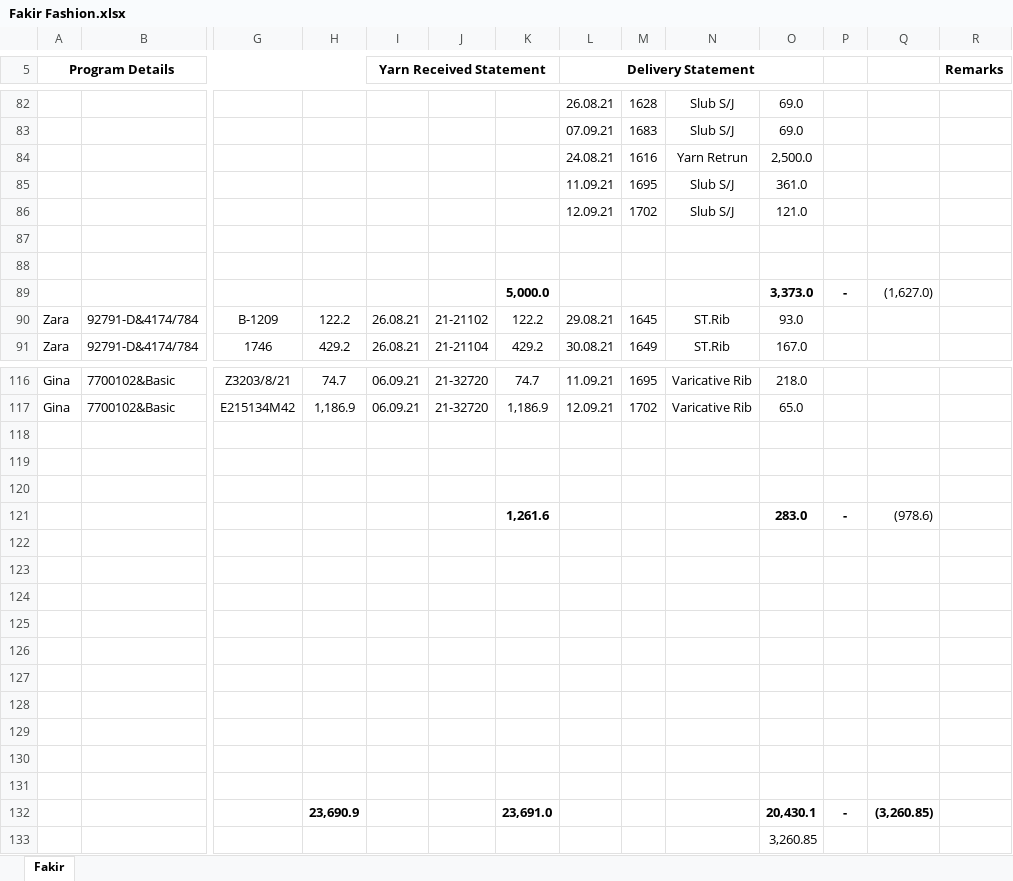
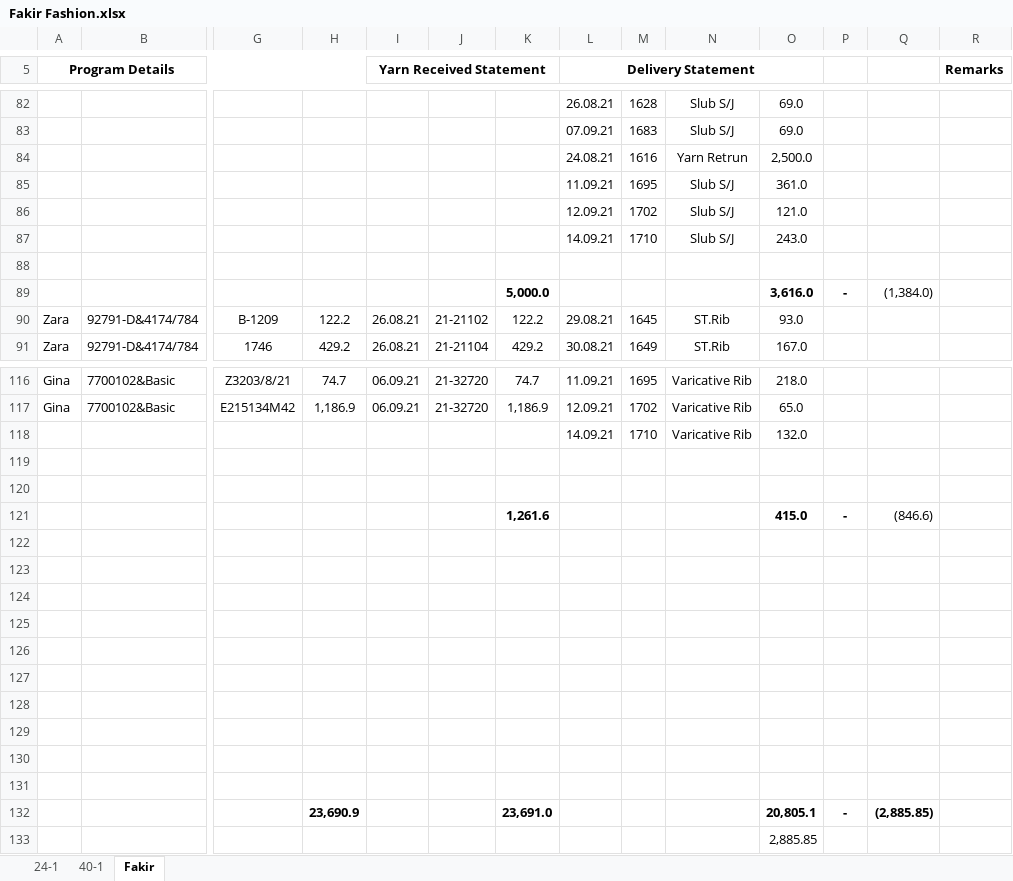
Before and after one commit to sumon7890/office_jb, an Excel workbook: Old Order Summary Acc/Fakir Fashion LTD/Fakir Fashion.xlsx, sheet Fakir, drawn as a sheet; only a part is shown, gaps mark what is left out; values as stored, in another font and other column widths than the file's, no borders; removed rows and columns are numbered as before the commit, all else as after; rows hold the shown columns only; the diff names each change by its address in the sheet, - before the commit and + after, or states it on an @@ line.

```diff
--- a/Old Order Summary Acc/Fakir Fashion LTD/Fakir Fashion.xlsx (sheet Fakir)
+++ b/Old Order Summary Acc/Fakir Fashion LTD/Fakir Fashion.xlsx (sheet Fakir)
+sheet tab: 24-1
+sheet tab: 40-1
+row 87:  |  |  |  |  |  |  | 14.09.21 | 1710 | Slub S/J | 243.0
-row 89: (empty)
+row 89:  |  |  |  |  |  | 5,000.0 |  |  |  | 3,616.0 | - | (1,384.0)
-row 89:  |  |  |  |  |  | 5,000.0 |  |  |  | 3,373.0 | - | (1,627.0)
+row 118:  |  |  |  |  |  |  | 14.09.21 | 1710 | Varicative Rib | 132.0
-row 121: (empty)
+row 121:  |  |  |  |  |  | 1,261.6 |  |  |  | 415.0 | - | (846.6)
-row 121:  |  |  |  |  |  | 1,261.6 |  |  |  | 283.0 | - | (978.6)
-O132: 20,430.1
+O132: 20,805.1
-Q132: (3,260.85)
+Q132: (2,885.85)
-O133: 3,260.85
+O133: 2,885.85
```
Also changed, not shown: Daily Received & Delivery Report.xlsx, Order Wise Summary/Month Septembar - 2021/Metro Knitting & Dyeing Mills Ltd/Running/PG-142327.xlsx, 13 other files.
